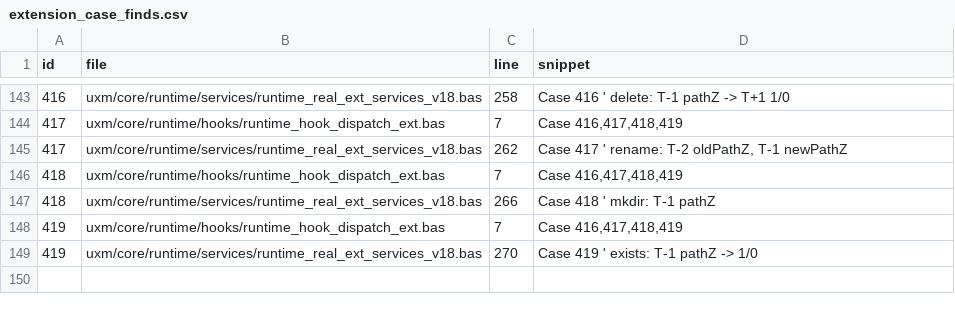
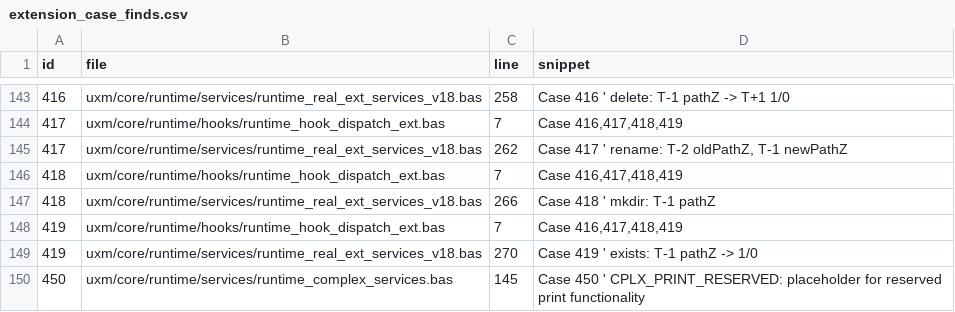
Before and after one commit to metedinler/uxm_v33, a CSV file: reports/extension_case_finds.csv, drawn as a sheet; only a part is shown, gaps mark what is left out; the diff names each change by its address in the sheet, - before the commit and + after, or states it on an @@ line.

Commit message:
Add placeholder CPLX_PRINT_RESERVED (Case 450)

```diff
--- a/reports/extension_case_finds.csv
+++ b/reports/extension_case_finds.csv
+row 150: 450 | uxm/core/runtime/services/runtime_complex_services.bas | 145 | Case 450 ' CPLX_PRINT_RESERVED: placeholder for reserved print functionality
```
Also changed, not shown: reports/extension_final_summary.csv, 1 other file.
